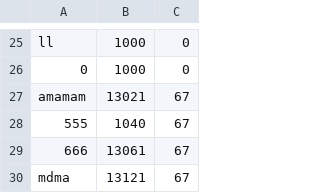
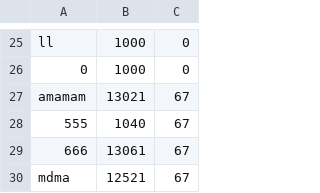
Before and after one commit to hyun090305/ClassRoyale, a CSV file: data/accounts.csv, drawn as a sheet; only a part is shown, gaps mark what is left out.

```diff
--- a/data/accounts.csv
+++ b/data/accounts.csv
@@ -29,2 +29,2 @@ amamam,13021,67
 666,13061,67
-mdma,13121,67
+mdma,12521,67
```
Also changed, not shown: 1 other file.
